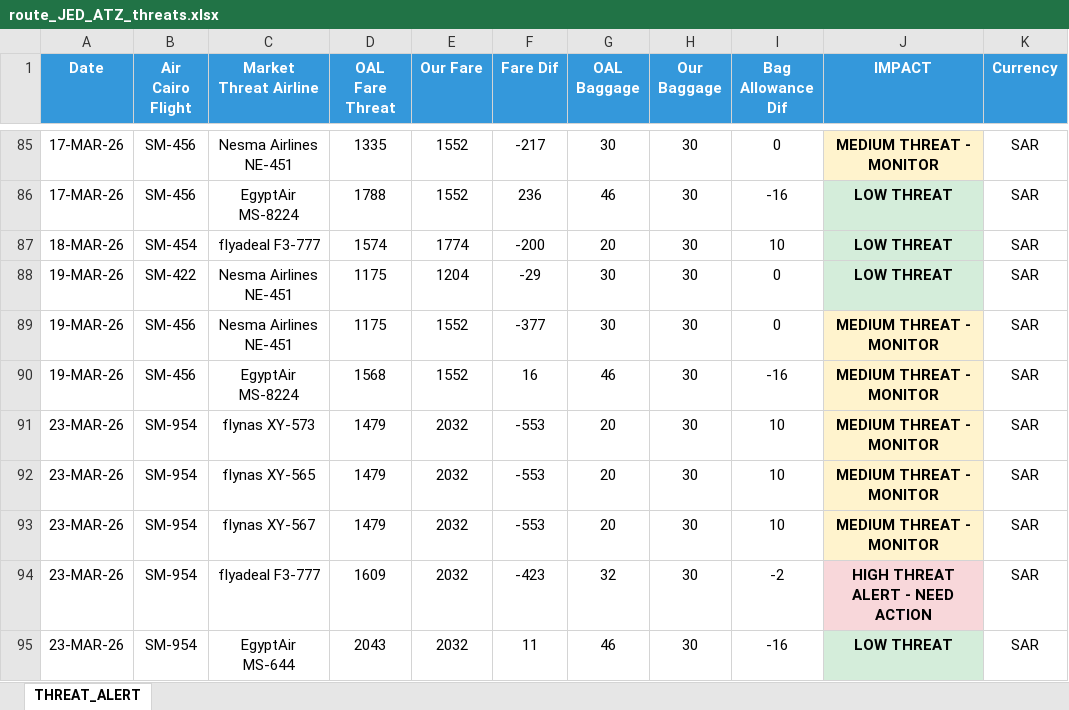
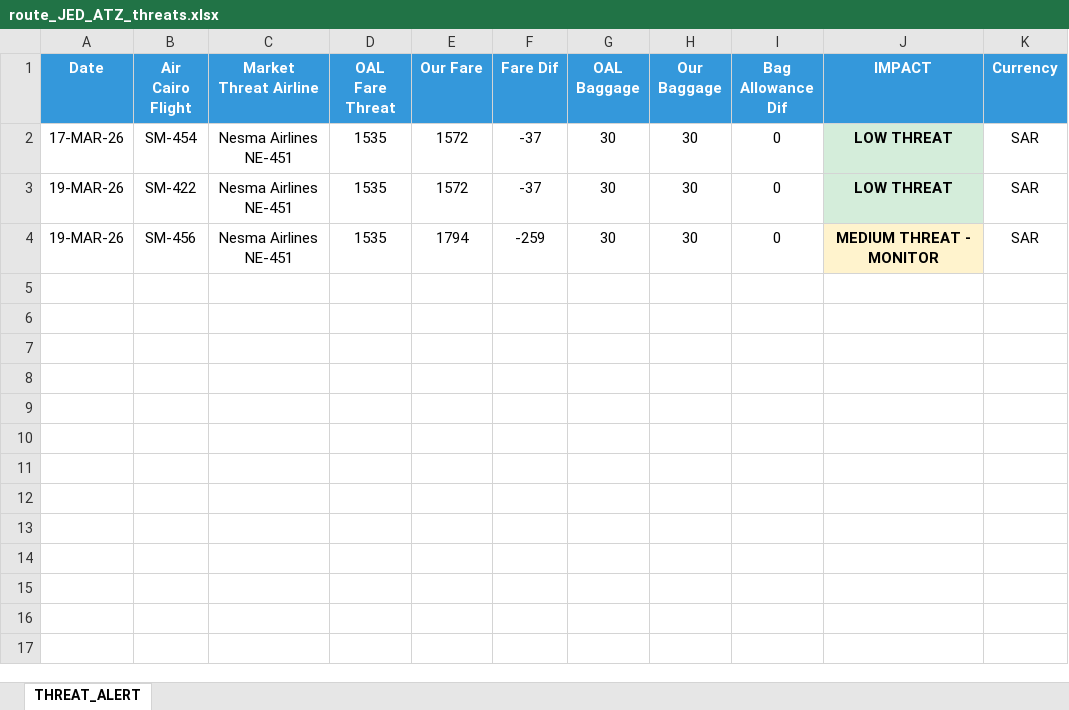
Before and after one commit to GHARIEB-AI/AirCairo, an Excel workbook: excel_routes/route_JED_ATZ_threats.xlsx, sheet THREAT_ALERT, drawn as a sheet; only a part is shown, gaps mark what is left out; values as stored, in another font and other column widths than the file's, no borders; removed rows and columns are numbered as before the commit, all else as after; the diff covers the shown part only; the diff names each change by its address in the sheet, - before the commit and + after, or states it on an @@ line.

```diff
--- a/excel_routes/route_JED_ATZ_threats.xlsx (sheet THREAT_ALERT)
+++ b/excel_routes/route_JED_ATZ_threats.xlsx (sheet THREAT_ALERT)
-B2 (Air Cairo Flight): SM-456
+B2 (Air Cairo Flight): SM-454
-D2 (OAL Fare Threat): 1335
+D2 (OAL Fare Threat): 1535
-E2 (Our Fare): 1552
+E2 (Our Fare): 1572
-F2 (Fare Dif): -217
+F2 (Fare Dif): -37
-J2 (IMPACT): MEDIUM THREAT - MONITOR
+J2 (IMPACT): LOW THREAT
-J2 fill: #FFF3CD
+J2 fill: #D4EDDA
-row 86: 17-MAR-26 | SM-456 | EgyptAir MS-8224 | 1788 | 1552 | 236 | 46 | 30 | -16 | LOW THREAT | SAR
-row 87: 18-MAR-26 | SM-454 | flyadeal F3-777 | 1574 | 1774 | -200 | 20 | 30 | 10 | LOW THREAT | SAR
-D3:D4 (OAL Fare Threat): 1175
+D3:D4 (OAL Fare Threat): 1535
-E3 (Our Fare): 1204
+E3 (Our Fare): 1572
-F3 (Fare Dif): -29
+F3 (Fare Dif): -37
-E4 (Our Fare): 1552
+E4 (Our Fare): 1794
-F4 (Fare Dif): -377
+F4 (Fare Dif): -259
-row 90: 19-MAR-26 | SM-456 | EgyptAir MS-8224 | 1568 | 1552 | 16 | 46 | 30 | -16 | MEDIUM THREAT - MONITOR | SAR
-row 91: 23-MAR-26 | SM-954 | flynas XY-573 | 1479 | 2032 | -553 | 20 | 30 | 10 | MEDIUM THREAT - MONITOR | SAR
-row 92: 23-MAR-26 | SM-954 | flynas XY-565 | 1479 | 2032 | -553 | 20 | 30 | 10 | MEDIUM THREAT - MONITOR | SAR
-row 93: 23-MAR-26 | SM-954 | flynas XY-567 | 1479 | 2032 | -553 | 20 | 30 | 10 | MEDIUM THREAT - MONITOR | SAR
-row 94: 23-MAR-26 | SM-954 | flyadeal F3-777 | 1609 | 2032 | -423 | 32 | 30 | -2 | HIGH THREAT ALERT - NEED ACTION | SAR
-row 95: 23-MAR-26 | SM-954 | EgyptAir MS-644 | 2043 | 2032 | 11 | 46 | 30 | -16 | LOW THREAT | SAR
```
Also changed, not shown: 83 removed rows elsewhere in this sheet, excel_routes/LOAD_FACTOR_SUMMARY.xlsx, excel_routes/route_DMM_CAI_threats.xlsx, 24 other files.
